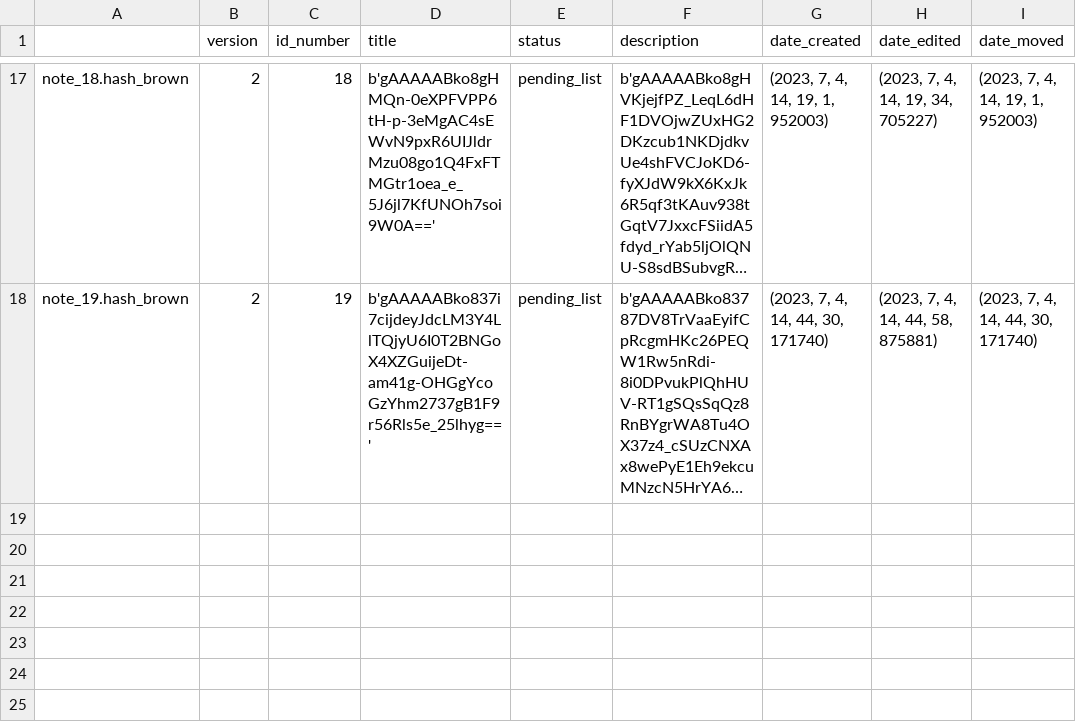
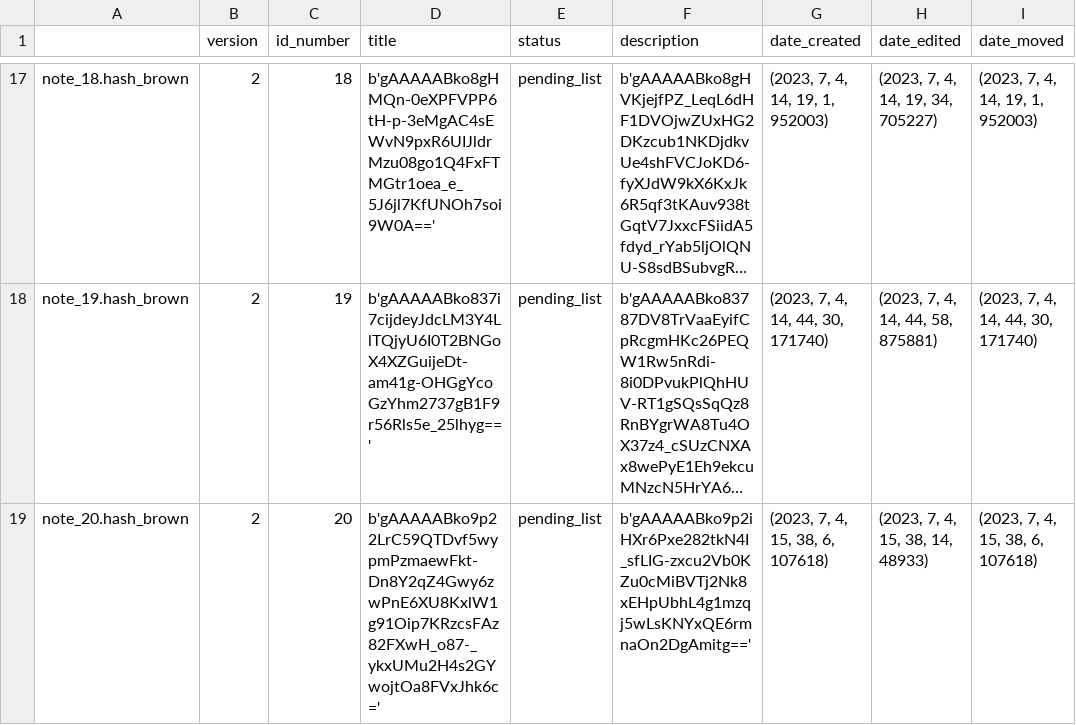
Before and after one commit to Mazchoo/ToDoQt, a CSV file: SavedToDo/saved_content.csv, drawn as a sheet; only a part is shown, gaps mark what is left out; long unchanged cells end in …; the diff names each change by its address in the sheet, - before the commit and + after, or states it on an @@ line.

Commit message:
Updated ToDo items

```diff
--- a/SavedToDo/saved_content.csv
+++ b/SavedToDo/saved_content.csv
+row 19: note_20.hash_brown | 2 | 20 | b'gAAAAABko9p22LrC59QTDvf5wypmPzmaewFkt-Dn8Y2qZ4Gwy6zwPnE6XU8KxlW1g91Oip7KRzcsFAz82FXwH_o87-_ykxUMu2H4s2GYwojtOa8FVxJhk6c=' | pending_list | b'gAAAAABko9p2iHXr6Pxe282tkN4I_sfLIG-zxcu2Vb0KZu0cMiBVTj2Nk8xEHpUbhL4g1mzqj5wLsKNYxQE6rmnaOn2DgAmitg==' | (2023, 7, 4, 15, 38, 6, 107618) | (2023, 7, 4, 15, 38, 14, 48933) | (2023, 7, 4, 15, 38, 6, 107618)
```
